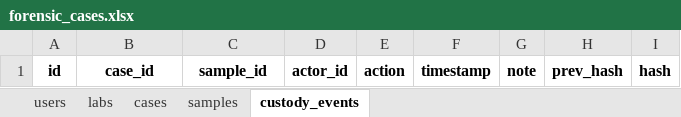
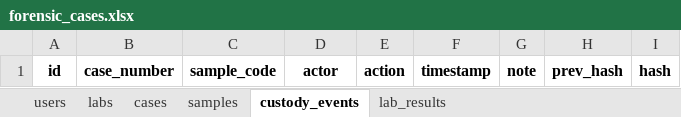
Before and after one commit to JuniorsDad3/dna-fasttrack, an Excel workbook: forensic_cases.xlsx, sheet custody_events, drawn as a sheet; values as stored, in another font and other column widths than the file's, no borders; the diff names each change by its address in the sheet, - before the commit and + after, or states it on an @@ line.

```diff
--- a/forensic_cases.xlsx (sheet custody_events)
+++ b/forensic_cases.xlsx (sheet custody_events)
+sheet tab: lab_results
-B1: case_id
+B1: case_number
-C1: sample_id
+C1: sample_code
-D1: actor_id
+D1: actor
```
Also changed, not shown: sheet samples, sheet users, sheet cases, sheet labs, 8 other files.
